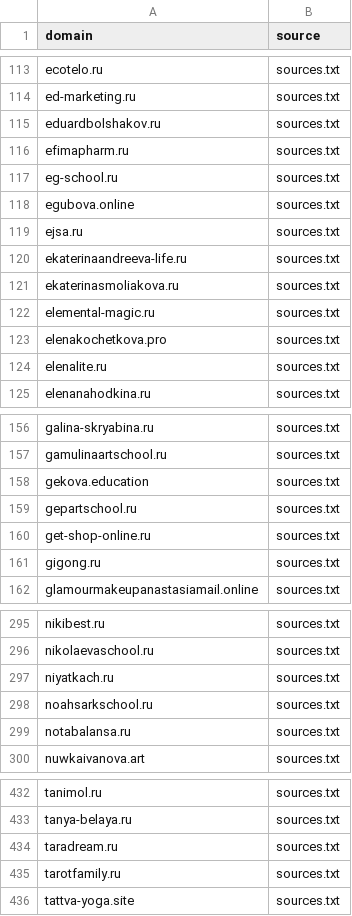
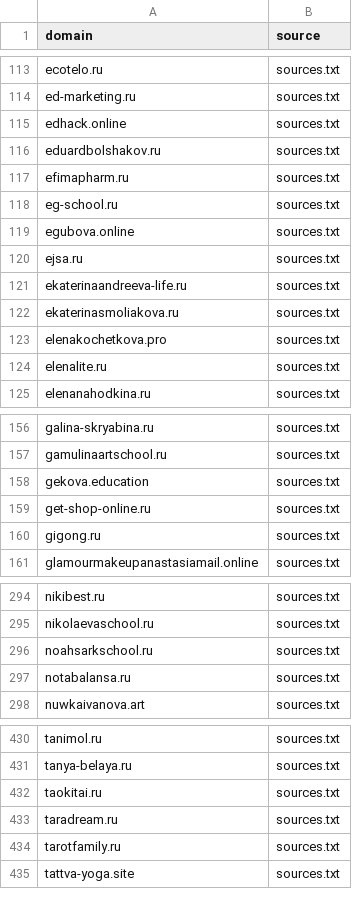
Before and after one commit to xlollypop22/rf-online-schools-registry., a CSV file: data/raw_domains.csv, drawn as a sheet; only a part is shown, gaps mark what is left out.

```diff
--- a/data/raw_domains.csv
+++ b/data/raw_domains.csv
@@ -114,2 +114,3 @@ ecotelo.ru,sources.txt
 ed-marketing.ru,sources.txt
+edhack.online,sources.txt
 eduardbolshakov.ru,sources.txt
@@ -121,3 +122,2 @@ ekaterinaandreeva-life.ru,sources.txt
 ekaterinasmoliakova.ru,sources.txt
-elemental-magic.ru,sources.txt
 elenakochetkova.pro,sources.txt
@@ -158,3 +158,2 @@ gamulinaartschool.ru,sources.txt
 gekova.education,sources.txt
-gepartschool.ru,sources.txt
 get-shop-online.ru,sources.txt
@@ -296,3 +295,2 @@ nikibest.ru,sources.txt
 nikolaevaschool.ru,sources.txt
-niyatkach.ru,sources.txt
 noahsarkschool.ru,sources.txt
@@ -433,2 +431,3 @@ tanimol.ru,sources.txt
 tanya-belaya.ru,sources.txt
+taokitai.ru,sources.txt
 taradream.ru,sources.txt
```
Also changed, not shown: data/registry_enriched.csv, data/registry_final.csv.
